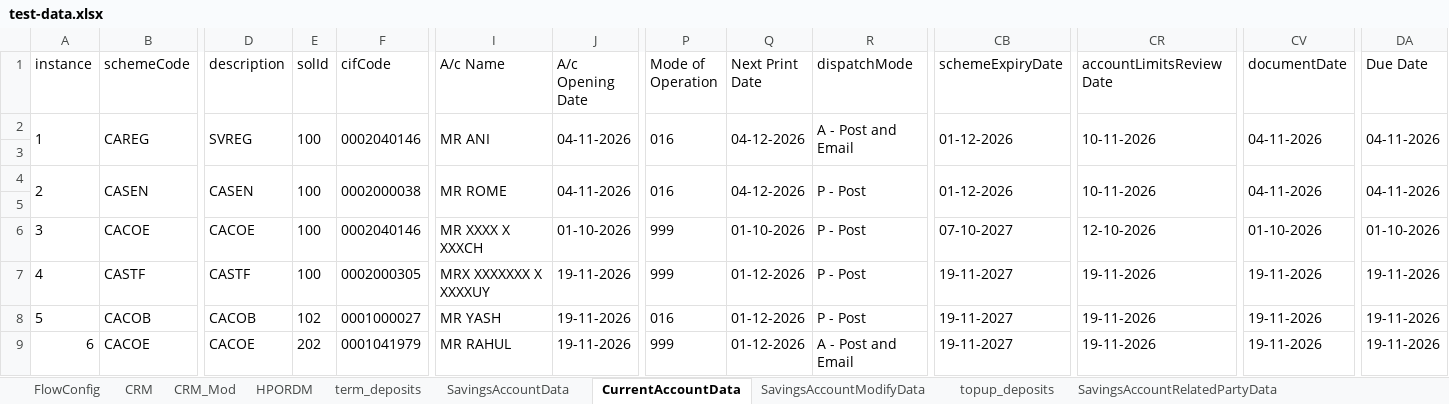
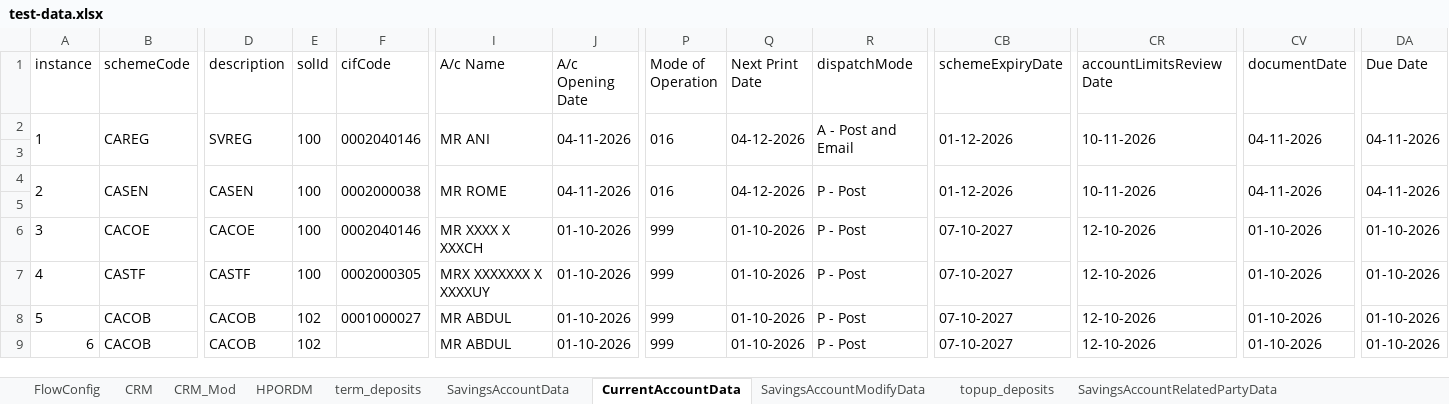
Before and after one commit to upamulapati/Clarien-Automation, an Excel workbook: data/test-data.xlsx, sheet CurrentAccountData, drawn as a sheet; only a part is shown, gaps mark what is left out; values as stored, in another font and other column widths than the file's, no borders; the diff covers the shown part only; the diff names each change by its address in the sheet, - before the commit and + after, or states it on an @@ line.

```diff
--- a/data/test-data.xlsx (sheet CurrentAccountData)
+++ b/data/test-data.xlsx (sheet CurrentAccountData)
-J7:J9 (A/c Opening Date): 19-11-2026
+J7:J9 (A/c Opening Date): 01-10-2026
-Q7:Q9 (Next Print Date): 01-12-2026
+Q7:Q9 (Next Print Date): 01-10-2026
-CB7:CB9 (schemeExpiryDate): 19-11-2027
+CB7:CB9 (schemeExpiryDate): 07-10-2027
-CR7:CR9 (accountLimitsReviewDate): 19-11-2026
+CR7:CR9 (accountLimitsReviewDate): 12-10-2026
-CV7:CV9 (documentDate): 19-11-2026
+CV7:CV9 (documentDate): 01-10-2026
-DA7:DA9 (Due Date): 19-11-2026
+DA7:DA9 (Due Date): 01-10-2026
-I8 (A/c Name): MR YASH
+I8 (A/c Name): MR ABDUL
-P8 (Mode of Operation): 016
+P8 (Mode of Operation): 999
-B9 (schemeCode): CACOE
+B9 (schemeCode): CACOB
-D9 (description): CACOE
+D9 (description): CACOB
-E9 (solId): 202
+E9 (solId): 102
-F9 (cifCode): 0001041979
+F9 (cifCode): (empty)
-I9 (A/c Name): MR RAHUL
+I9 (A/c Name): MR ABDUL
-R9 (dispatchMode): A - Post and Email
+R9 (dispatchMode): P - Post
```
Also changed, not shown: 3 edited cells elsewhere in this sheet, sheet CRM, sheet SavingsAccountData, sheet FlowConfig, sheet CurrentAccountModifyData, sheet SavingsAccountModifyData, sheet SavingsAccountModifyVerifyData, 1 more sheet, 2 other files.
